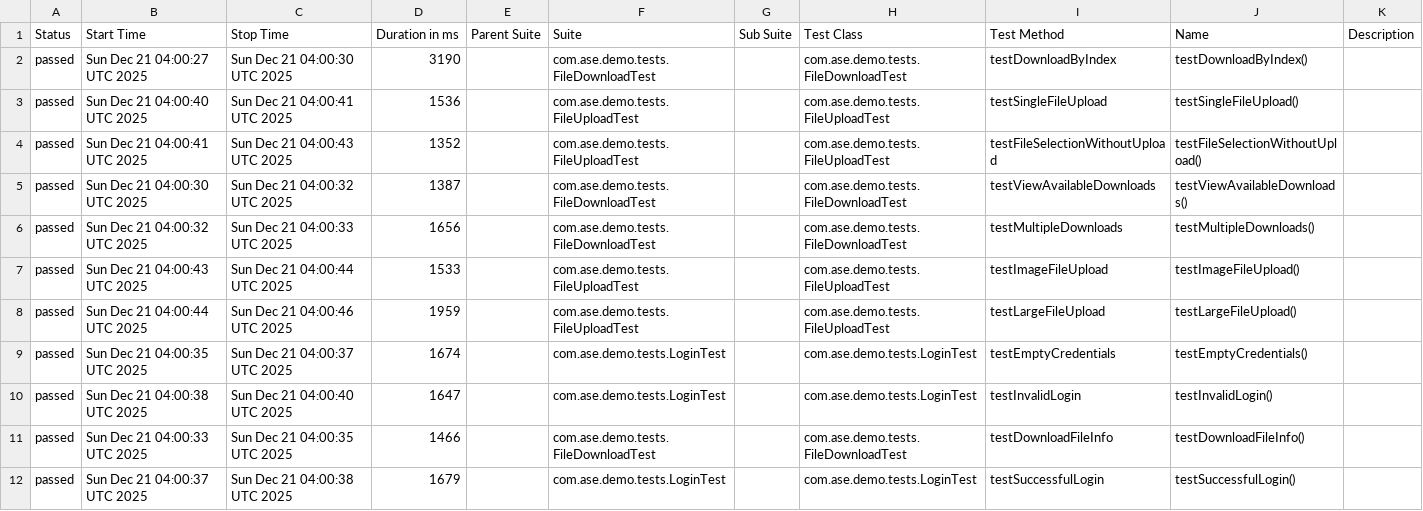
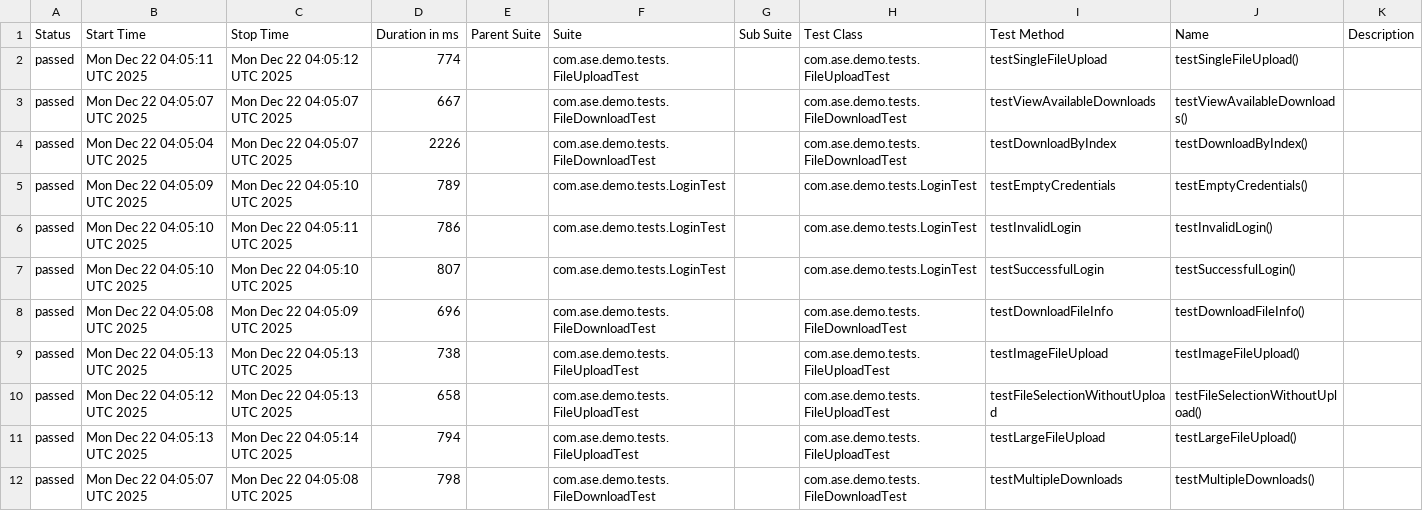
Before and after one commit to Agile-Software-Engineering-25/demo-system-test, a CSV file: full/data/suites.csv, drawn as a sheet.

```diff
--- a/full/data/suites.csv
+++ b/full/data/suites.csv
@@ -1,12 +1,12 @@
 "Status","Start Time","Stop Time","Duration in ms","Parent Suite","Suite","Sub Suite","Test Class","Test Method","Name","Description"
-"passed","Sun Dec 21 04:00:27 UTC 2025","Sun Dec 21 04:00:30 UTC 2025","3190","","com.ase.demo.tests.FileDownloadTest","","com.ase.demo.tests.FileDownloadTest","testDownloadByIndex","testDownloadByIndex()",""
-"passed","Sun Dec 21 04:00:40 UTC 2025","Sun Dec 21 04:00:41 UTC 2025","1536","","com.ase.demo.tests.FileUploadTest","","com.ase.demo.tests.FileUploadTest","testSingleFileUpload","testSingleFileUpload()",""
-"passed","Sun Dec 21 04:00:41 UTC 2025","Sun Dec 21 04:00:43 UTC 2025","1352","","com.ase.demo.tests.FileUploadTest","","com.ase.demo.tests.FileUploadTest","testFileSelectionWithoutUpload","testFileSelectionWithoutUpload()",""
-"passed","Sun Dec 21 04:00:30 UTC 2025","Sun Dec 21 04:00:32 UTC 2025","1387","","com.ase.demo.tests.FileDownloadTest","","com.ase.demo.tests.FileDownloadTest","testViewAvailableDownloads","testViewAvailableDownloads()",""
-"passed","Sun Dec 21 04:00:32 UTC 2025","Sun Dec 21 04:00:33 UTC 2025","1656","","com.ase.demo.tests.FileDownloadTest","","com.ase.demo.tests.FileDownloadTest","testMultipleDownloads","testMultipleDownloads()",""
-"passed","Sun Dec 21 04:00:43 UTC 2025","Sun Dec 21 04:00:44 UTC 2025","1533","","com.ase.demo.tests.FileUploadTest","","com.ase.demo.tests.FileUploadTest","testImageFileUpload","testImageFileUpload()",""
-"passed","Sun Dec 21 04:00:44 UTC 2025","Sun Dec 21 04:00:46 UTC 2025","1959","","com.ase.demo.tests.FileUploadTest","","com.ase.demo.tests.FileUploadTest","testLargeFileUpload","testLargeFileUpload()",""
-"passed","Sun Dec 21 04:00:35 UTC 2025","Sun Dec 21 04:00:37 UTC 2025","1674","","com.ase.demo.tests.LoginTest","","com.ase.demo.tests.LoginTest","testEmptyCredentials","testEmptyCredentials()",""
-"passed","Sun Dec 21 04:00:38 UTC 2025","Sun Dec 21 04:00:40 UTC 2025","1647","","com.ase.demo.tests.LoginTest","","com.ase.demo.tests.LoginTest","testInvalidLogin","testInvalidLogin()",""
-"passed","Sun Dec 21 04:00:33 UTC 2025","Sun Dec 21 04:00:35 UTC 2025","1466","","com.ase.demo.tests.FileDownloadTest","","com.ase.demo.tests.FileDownloadTest","testDownloadFileInfo","testDownloadFileInfo()",""
-"passed","Sun Dec 21 04:00:37 UTC 2025","Sun Dec 21 04:00:38 UTC 2025","1679","","com.ase.demo.tests.LoginTest","","com.ase.demo.tests.LoginTest","testSuccessfulLogin","testSuccessfulLogin()",""
+"passed","Mon Dec 22 04:05:11 UTC 2025","Mon Dec 22 04:05:12 UTC 2025","774","","com.ase.demo.tests.FileUploadTest","","com.ase.demo.tests.FileUploadTest","testSingleFileUpload","testSingleFileUpload()",""
+"passed","Mon Dec 22 04:05:07 UTC 2025","Mon Dec 22 04:05:07 UTC 2025","667","","com.ase.demo.tests.FileDownloadTest","","com.ase.demo.tests.FileDownloadTest","testViewAvailableDownloads","testViewAvailableDownloads()",""
+"passed","Mon Dec 22 04:05:04 UTC 2025","Mon Dec 22 04:05:07 UTC 2025","2226","","com.ase.demo.tests.FileDownloadTest","","com.ase.demo.tests.FileDownloadTest","testDownloadByIndex","testDownloadByIndex()",""
+"passed","Mon Dec 22 04:05:09 UTC 2025","Mon Dec 22 04:05:10 UTC 2025","789","","com.ase.demo.tests.LoginTest","","com.ase.demo.tests.LoginTest","testEmptyCredentials","testEmptyCredentials()",""
+"passed","Mon Dec 22 04:05:10 UTC 2025","Mon Dec 22 04:05:11 UTC 2025","786","","com.ase.demo.tests.LoginTest","","com.ase.demo.tests.LoginTest","testInvalidLogin","testInvalidLogin()",""
+"passed","Mon Dec 22 04:05:10 UTC 2025","Mon Dec 22 04:05:10 UTC 2025","807","","com.ase.demo.tests.LoginTest","","com.ase.demo.tests.LoginTest","testSuccessfulLogin","testSuccessfulLogin()",""
+"passed","Mon Dec 22 04:05:08 UTC 2025","Mon Dec 22 04:05:09 UTC 2025","696","","com.ase.demo.tests.FileDownloadTest","","com.ase.demo.tests.FileDownloadTest","testDownloadFileInfo","testDownloadFileInfo()",""
+"passed","Mon Dec 22 04:05:13 UTC 2025","Mon Dec 22 04:05:13 UTC 2025","738","","com.ase.demo.tests.FileUploadTest","","com.ase.demo.tests.FileUploadTest","testImageFileUpload","testImageFileUpload()",""
+"passed","Mon Dec 22 04:05:12 UTC 2025","Mon Dec 22 04:05:13 UTC 2025","658","","com.ase.demo.tests.FileUploadTest","","com.ase.demo.tests.FileUploadTest","testFileSelectionWithoutUpload","testFileSelectionWithoutUpload()",""
+"passed","Mon Dec 22 04:05:13 UTC 2025","Mon Dec 22 04:05:14 UTC 2025","794","","com.ase.demo.tests.FileUploadTest","","com.ase.demo.tests.FileUploadTest","testLargeFileUpload","testLargeFileUpload()",""
+"passed","Mon Dec 22 04:05:07 UTC 2025","Mon Dec 22 04:05:08 UTC 2025","798","","com.ase.demo.tests.FileDownloadTest","","com.ase.demo.tests.FileDownloadTest","testMultipleDownloads","testMultipleDownloads()",""
```
Also changed, not shown: 36 other files.
